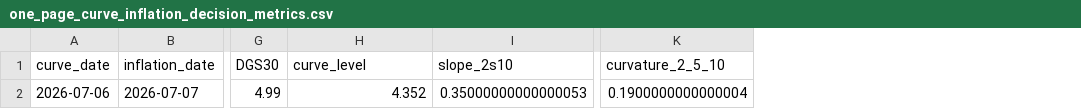
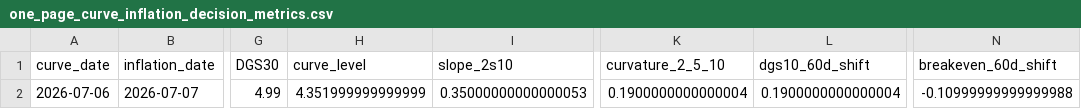
Before and after one commit to rolffcoelho-bravo/quant-model-risk-lab, a CSV file: data/official/processed/one_page_curve_inflation_decision_metrics.csv, drawn as a sheet; only a part is shown, gaps mark what is left out; the diff names each change by its address in the sheet, - before the commit and + after, or states it on an @@ line.

Commit message:
Upgrade curve inflation decision dashboard

```diff
--- a/data/official/processed/one_page_curve_inflation_decision_metrics.csv
+++ b/data/official/processed/one_page_curve_inflation_decision_metrics.csv
+column L (dgs10_60d_shift), row 2: 0.1900000000000004
+column N (breakeven_60d_shift), row 2: -0.10999999999999988
-H2 (curve_level): 4.352
+H2 (curve_level): 4.351999999999999
```
Also changed, not shown: 5 other files.
